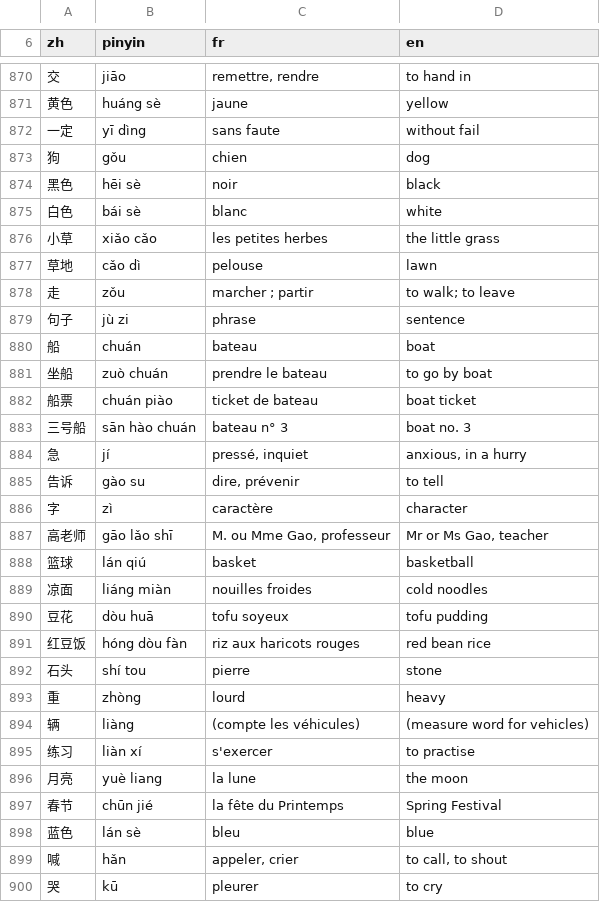
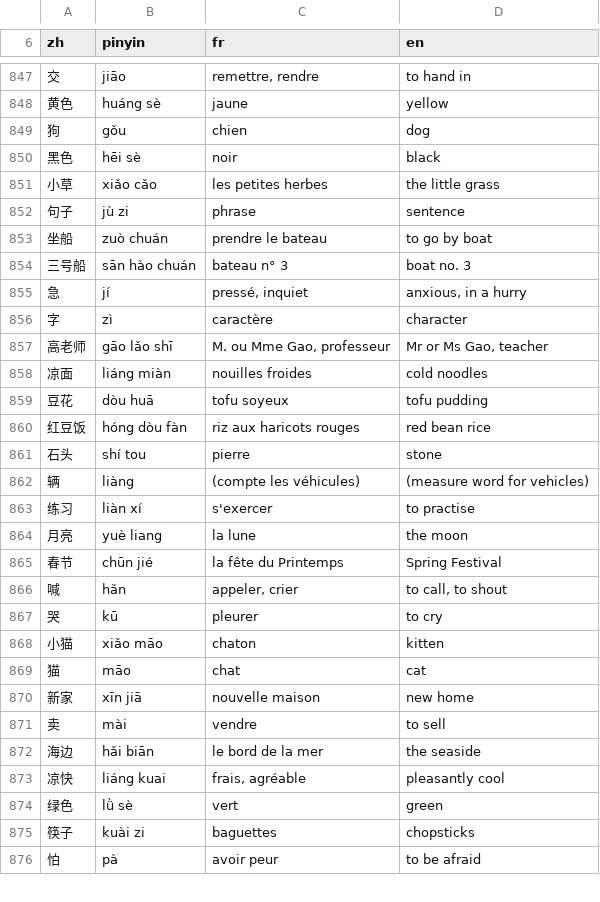
Before and after one commit to jon-gyt/zilin, a TSV file: data/sources/examens/glossaire.tsv, drawn as a sheet; only a part is shown, gaps mark what is left out; the shorter side is filled out with more unchanged rows; the diff covers the shown part only; the diff names each change by its address in the sheet, - before the commit and + after, or states it on an @@ line.

```diff
--- a/data/sources/examens/glossaire.tsv
+++ b/data/sources/examens/glossaire.tsv
-row 872: 一定 | yī dìng | sans faute | without fail
-row 875: 白色 | bái sè | blanc | white
-row 877: 草地 | cǎo dì | pelouse | lawn
-row 878: 走 | zǒu | marcher ; partir | to walk; to leave
-row 880: 船 | chuán | bateau | boat
-row 882: 船票 | chuán piào | ticket de bateau | boat ticket
-row 885: 告诉 | gào su | dire, prévenir | to tell
-row 888: 篮球 | lán qiú | basket | basketball
-row 893: 重 | zhòng | lourd | heavy
-row 898: 蓝色 | lán sè | bleu | blue
```
Also changed, not shown: 24 removed rows elsewhere in this file.
